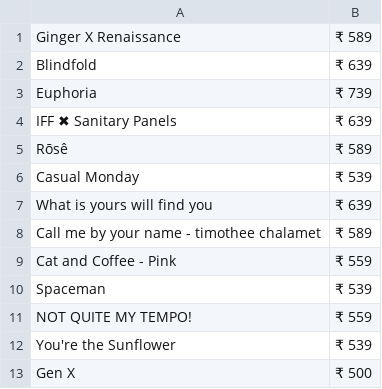
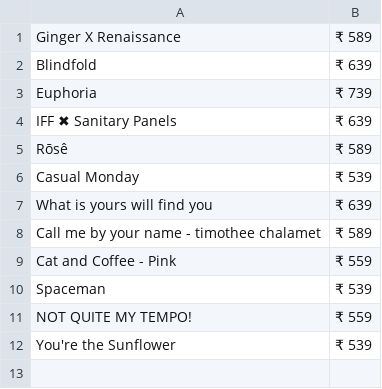
Before and after one commit to demie20/Soup_Scraper, a CSV file: hello.csv, drawn as a sheet.

Commit message:
Update hello.csv
Co-authored-by: demie20 <73571091+demie20@users.noreply.github.com>

```diff
--- a/hello.csv
+++ b/hello.csv
@@ -12,2 +12 @@ NOT QUITE MY TEMPO!,₹ 559
 You're the Sunflower,₹ 539
-Gen X ,₹ 500
```
